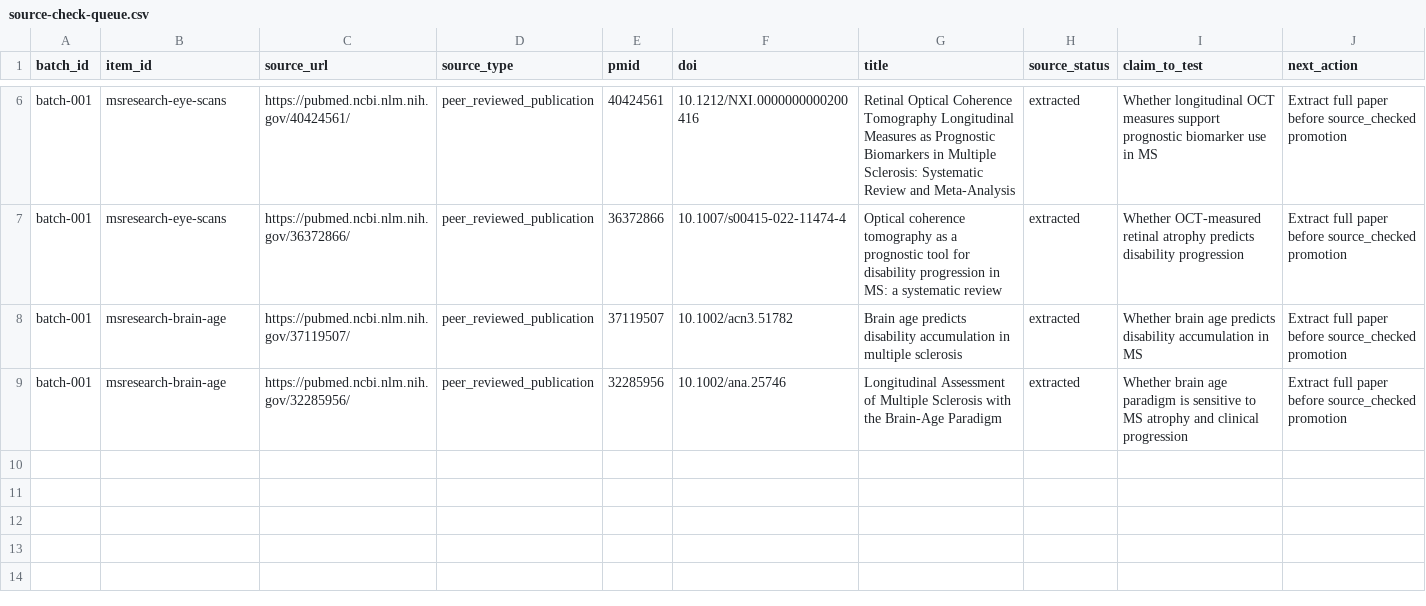
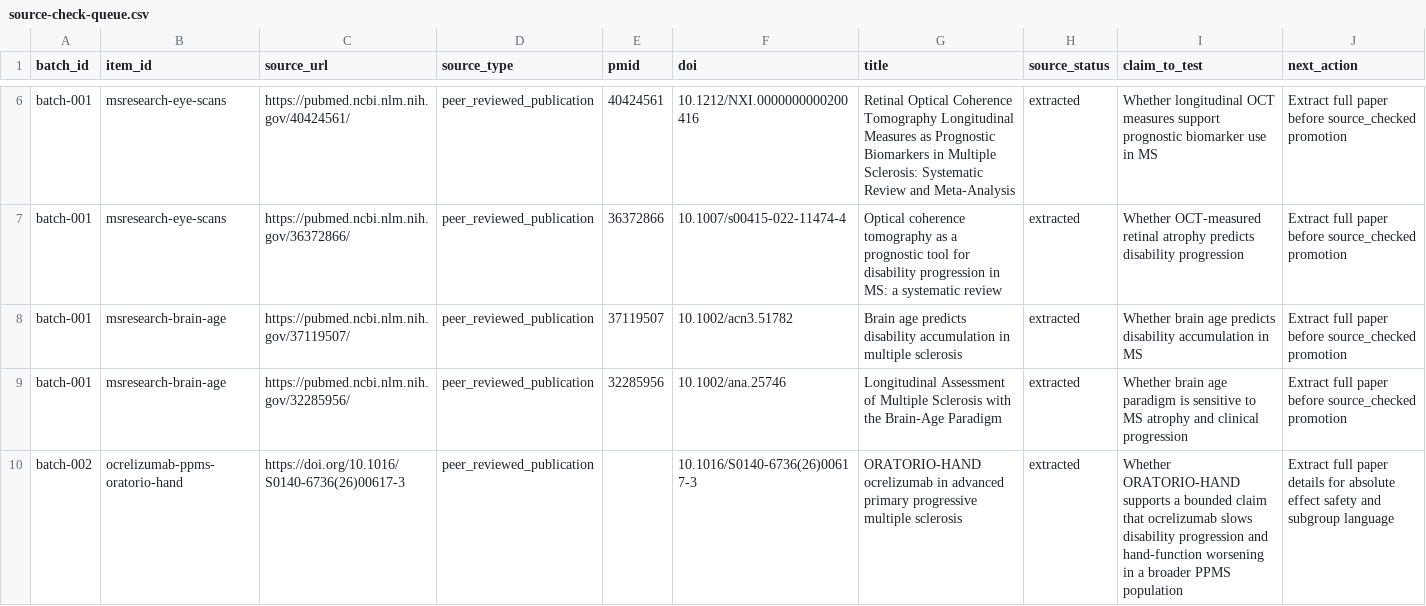
Before and after one commit to aljenk/ms-progression-evidence-map, a CSV file: data/source-check-queue.csv, drawn as a sheet; only a part is shown, gaps mark what is left out.

```diff
--- a/data/source-check-queue.csv
+++ b/data/source-check-queue.csv
@@ -9 +9,2 @@ batch-001,msresearch-brain-age,https://pubmed.ncbi.nlm.nih.gov/37119507/,peer_re
 batch-001,msresearch-brain-age,https://pubmed.ncbi.nlm.nih.gov/32285956/,peer_reviewed_publication,32285956,10.1002/ana.25746,Longitudinal Assessment of Multiple Sclerosis with the Brain-Age Paradigm,extracted,Whether brain age paradigm is sensitive to MS atrophy and clinical progression,Extract full paper before source_checked promotion
+batch-002,ocrelizumab-ppms-oratorio-hand,https://doi.org/10.1016/S0140-6736(26)00617-3,peer_reviewed_publication,,10.1016/S0140-6736(26)00617-3,ORATORIO-HAND ocrelizumab in advanced primary progressive multiple sclerosis,extracted,Whether ORATORIO-HAND supports a bounded claim that ocrelizumab slows disability progression and hand-function worsening in a broader PPMS population,Extract full paper details for absolute effect safety and subgroup language
```
Also changed, not shown: data/expert-review-queue.csv, data/index.csv, 2 other files.
